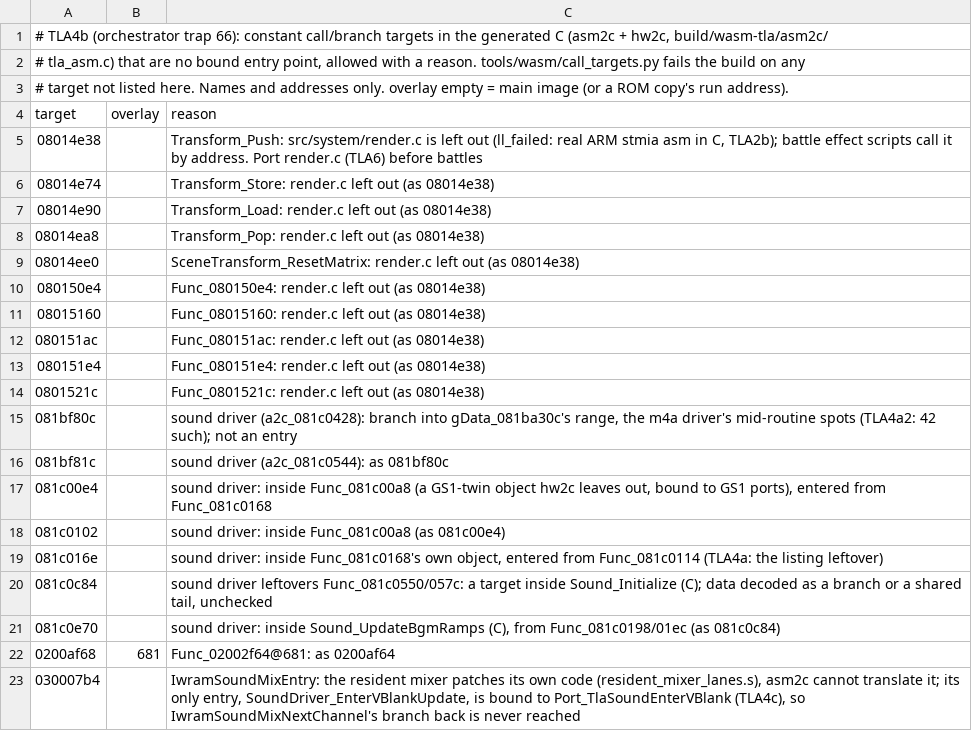
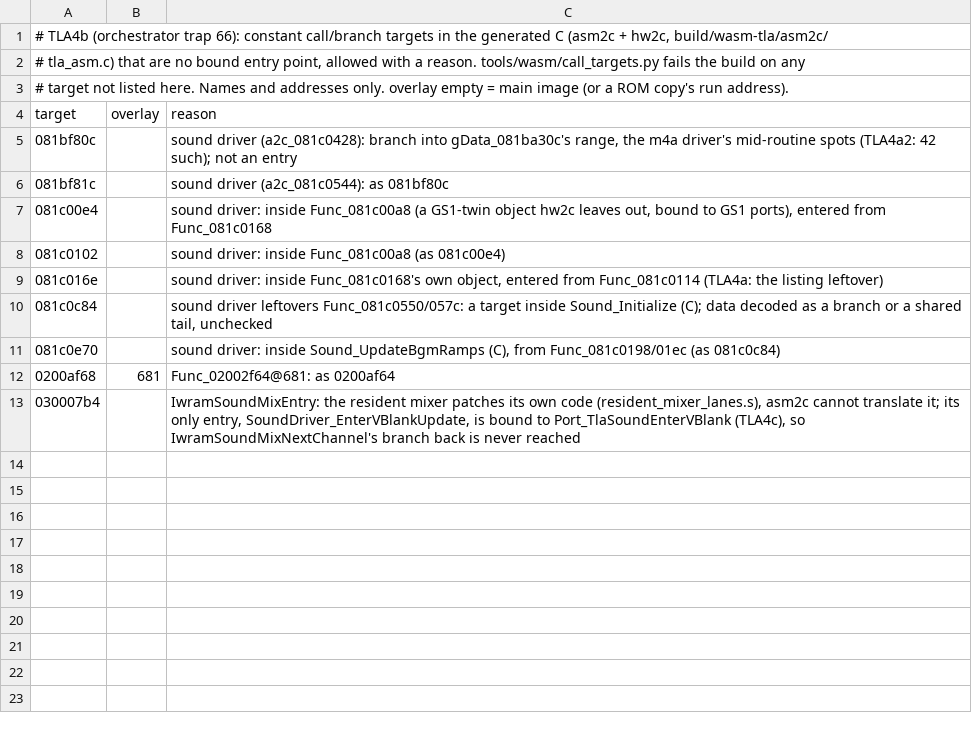
Before and after one commit to Sorikairox/golden-sun, a TSV file: port/tla/call_targets_allow.tsv, drawn as a sheet; the diff names each change by its address in the sheet, - before the commit and + after, or states it on an @@ line.

```diff
--- a/port/tla/call_targets_allow.tsv
+++ b/port/tla/call_targets_allow.tsv
-row 5: 08014e38 |  | Transform_Push: src/system/render.c is left out (ll_failed: real ARM stmia asm in C, TLA2b); battle effect scripts call it by address. Port render.c (TLA6) before battles
-row 6: 08014e74 |  | Transform_Store: render.c left out (as 08014e38)
-row 7: 08014e90 |  | Transform_Load: render.c left out (as 08014e38)
-row 8: 08014ea8 |  | Transform_Pop: render.c left out (as 08014e38)
-row 9: 08014ee0 |  | SceneTransform_ResetMatrix: render.c left out (as 08014e38)
-row 10: 080150e4 |  | Func_080150e4: render.c left out (as 08014e38)
-row 11: 08015160 |  | Func_08015160: render.c left out (as 08014e38)
-row 12: 080151ac |  | Func_080151ac: render.c left out (as 08014e38)
-row 13: 080151e4 |  | Func_080151e4: render.c left out (as 08014e38)
-row 14: 0801521c |  | Func_0801521c: render.c left out (as 08014e38)
```
Also changed, not shown: port/tla/asm_rules.tsv.
